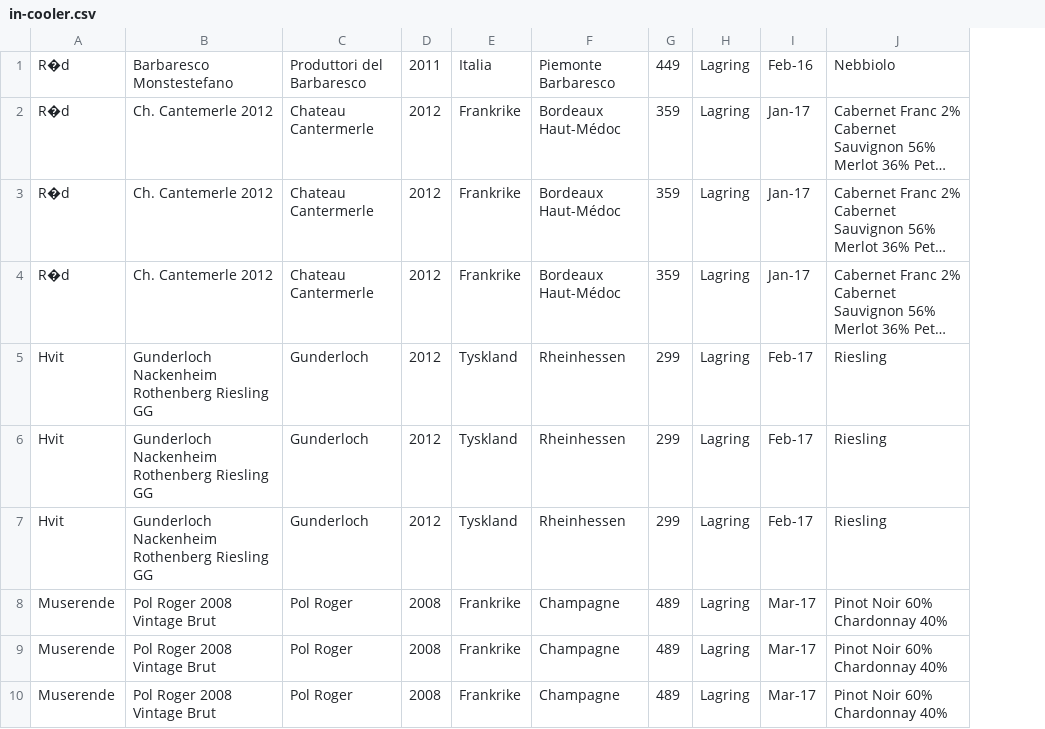
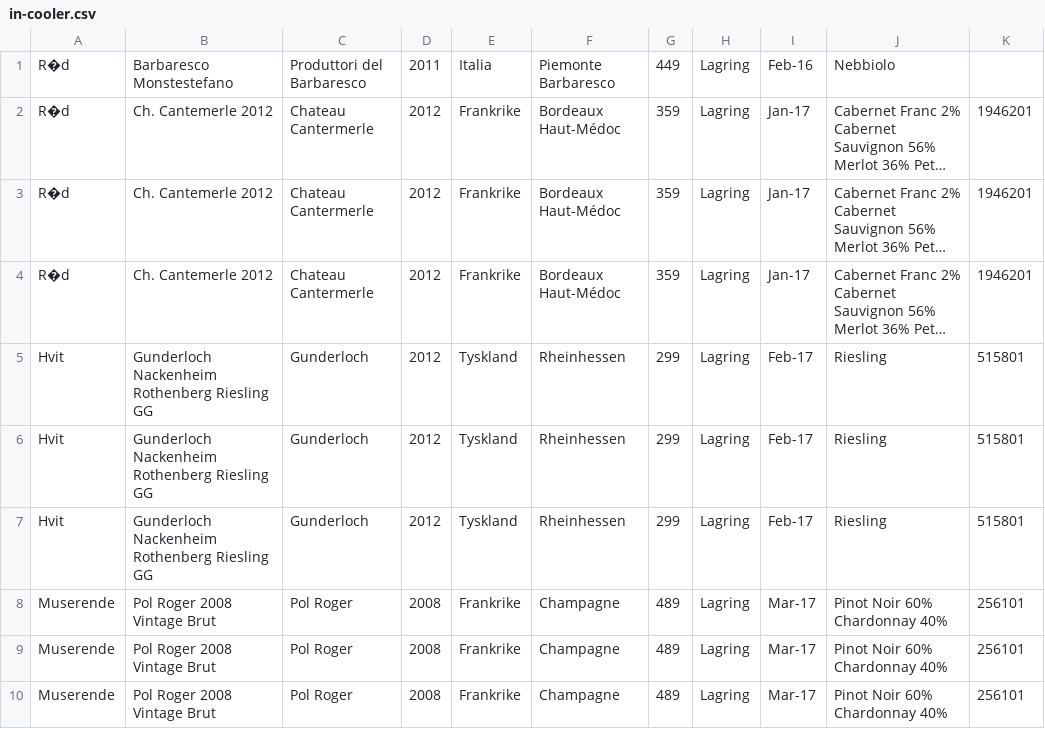
Before and after one commit to spinakr/FuriousKangaroo, a CSV file: import/in-cooler.csv, drawn as a sheet; only a part is shown; long unchanged cells end in …; the diff names each change by its address in the sheet, - before the commit and + after, or states it on an @@ line.

```diff
--- a/import/in-cooler.csv
+++ b/import/in-cooler.csv
+column K, rows 2-10: 1946201 | 1946201 | 1946201 | 515801 | 515801 | 515801 | 256101 | 256101 | 256101
```
Also changed, not shown: import/was-in-cooler.csv, 3 other files.
